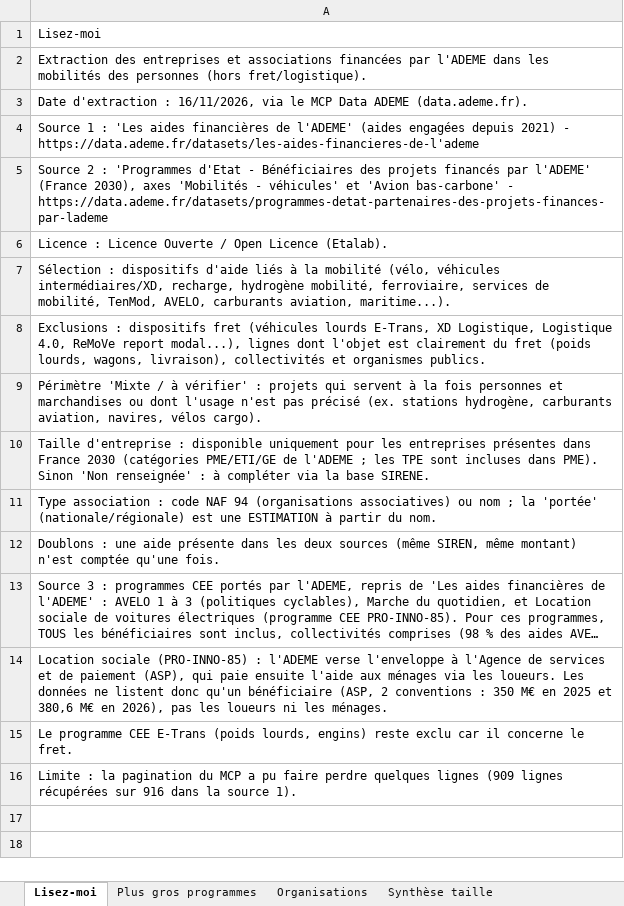
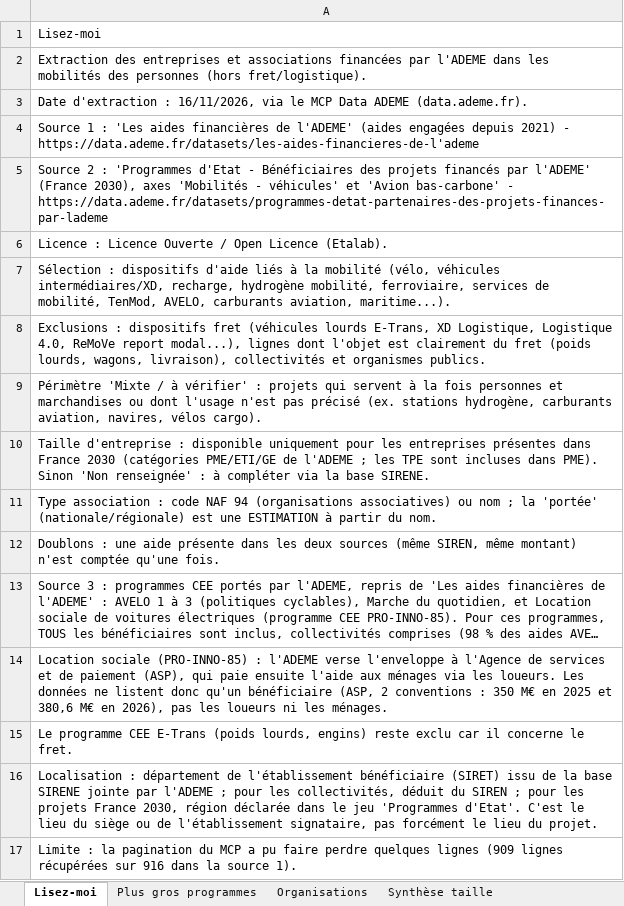
Before and after one commit to GabrielPlassat/aidesadememobilite, an Excel workbook: data/ADEME_financements_mobilite_personnes.xlsx, sheet Lisez-moi, drawn as a sheet; long unchanged cells end in …; values as stored, in another font and other column widths than the file's, no borders; the diff names each change by its address in the sheet, - before the commit and + after, or states it on an @@ line.

```diff
--- a/data/ADEME_financements_mobilite_personnes.xlsx (sheet Lisez-moi)
+++ b/data/ADEME_financements_mobilite_personnes.xlsx (sheet Lisez-moi)
+row 16: Localisation : département de l'établissement bénéficiaire (SIRET) issu de la base SIRENE jointe par l'ADEME ; pour les collectivités, déduit du SIREN ; pour les projets France 2030, région déclarée dans le jeu 'Programmes d'Etat'. C'est le lieu du siège ou de l'établissement signataire, pas forcément le lieu du projet.
```
Also changed, not shown: sheet Organisations, sheet Détail des aides, other sheet tabs, 7 other files.
